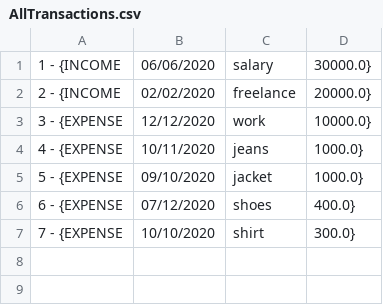
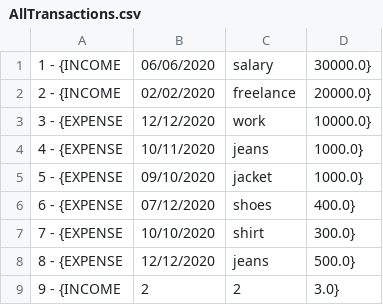
Before and after one commit to Flea00012/JavaLoggable, a CSV file: Resources/AllTransactions.csv, drawn as a sheet.

Commit message:
fina commit for this project
the unit testing has been done for two classes, transactions.java and DisplayAllTransactionsAscendCostTest.java. The project is submitted for review by the SDA8 school

```diff
--- a/Resources/AllTransactions.csv
+++ b/Resources/AllTransactions.csv
@@ -7 +7,3 @@
  7 - {EXPENSE, 10/10/2020, shirt, 300.0}
+ 8 - {EXPENSE, 12/12/2020, jeans, 500.0}
+ 9 - {INCOME, 2, 2, 3.0}
```
Also changed, not shown: Resources/ExpensesTransactions.csv, 7 other files.
